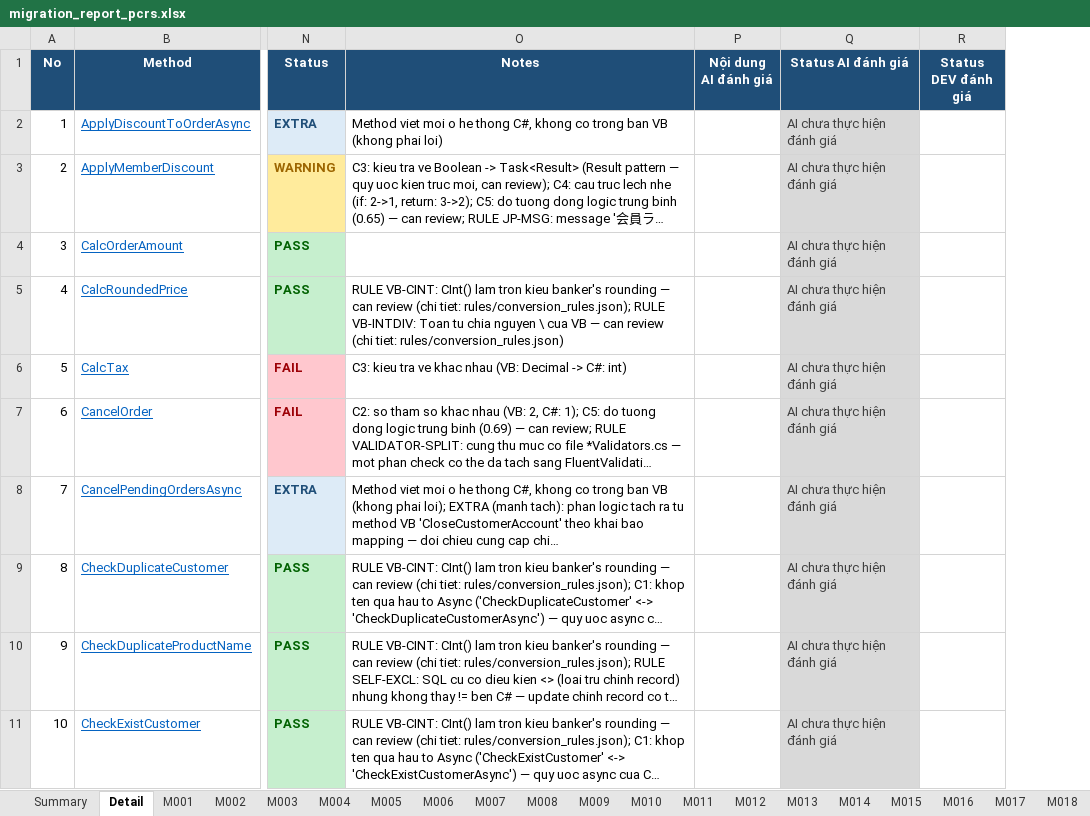
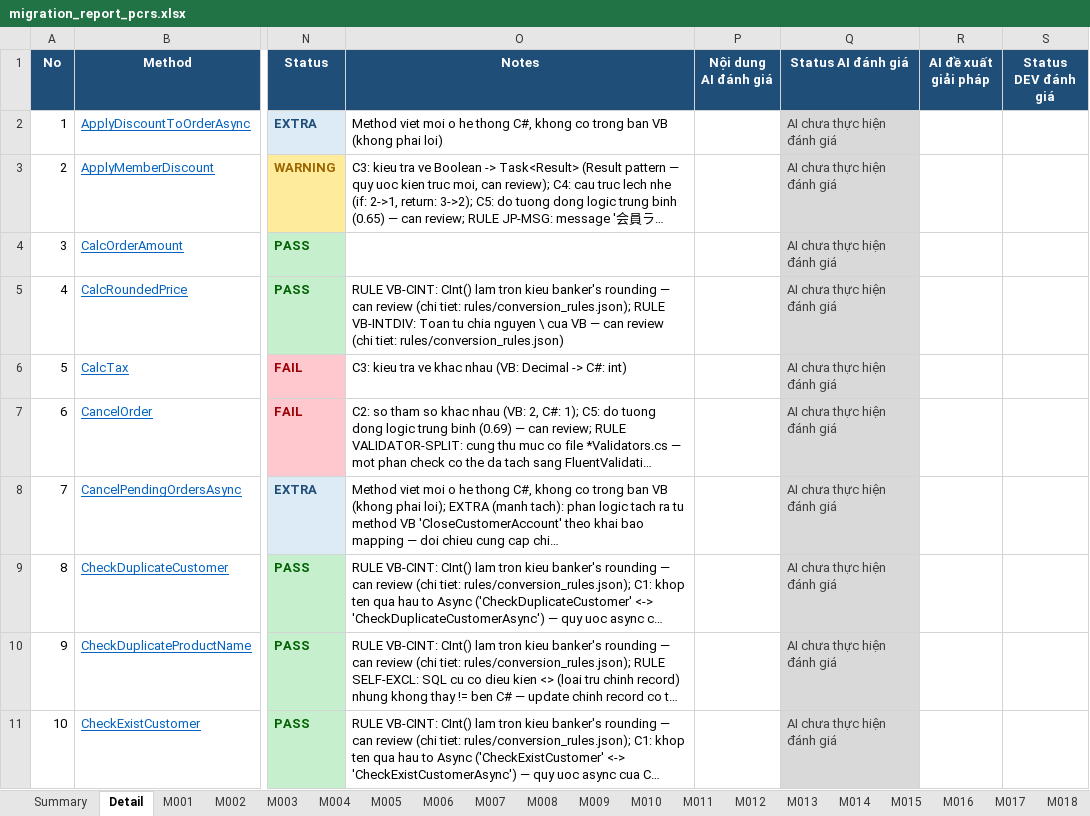
Before and after one commit to tungns0804/System_Migration_Tool, an Excel workbook: samples/migration_report_pcrs.xlsx, sheet Detail, drawn as a sheet; only a part is shown, gaps mark what is left out; long unchanged cells end in …; values as stored, in another font and other column widths than the file's, no borders; conditional formats not drawn; the diff names each change by its address in the sheet, - before the commit and + after, or states it on an @@ line.

```diff
--- a/samples/migration_report_pcrs.xlsx (sheet Detail)
+++ b/samples/migration_report_pcrs.xlsx (sheet Detail)
+column R (AI đề xuất giải pháp), empty
```
Also changed, not shown: sheet Summary, documents/excels/11_Tool_Usage_Guideline.xlsx, rules/conversion_rules.xlsx, 13 other files.
